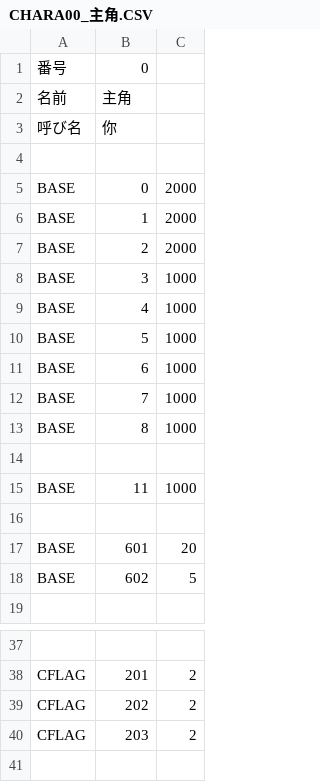
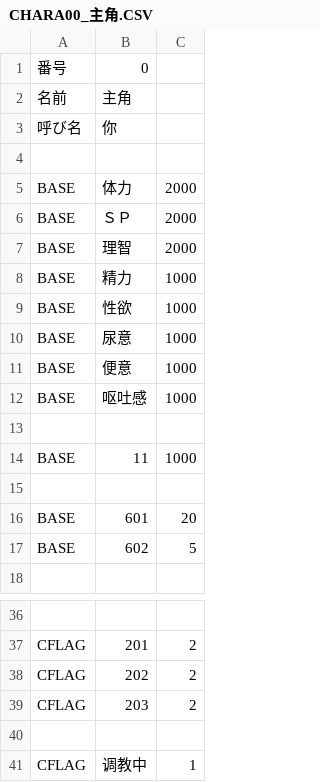
Before and after one commit to SisanTsz/eraFantasyWORDSONLY, a CSV file: CSV/Chara/CHARA00_主角.CSV, drawn as a sheet; only a part is shown, gaps mark what is left out.

```diff
--- a/CSV/Chara/CHARA00_主角.CSV
+++ b/CSV/Chara/CHARA00_主角.CSV
@@ -4,11 +4,10 @@
 
-BASE,0,2000
-BASE,1,2000
-BASE,2,2000
-BASE,3,1000
-BASE,4,1000
-BASE,5,1000
-BASE,6,1000
-BASE,7,1000
-BASE,8,1000
+BASE,体力,2000
+BASE,ＳＰ,2000
+BASE,理智,2000
+BASE,精力,1000
+BASE,性欲,1000
+BASE,尿意,1000
+BASE,便意,1000
+BASE,呕吐感,1000
 
@@ -40 +39,3 @@ CFLAG,202,2
 CFLAG,203,2
+
+CFLAG,调教中,1
```
Also changed, not shown: CSV/Chara/CHARA01_娜娜莉.CSV, 10 other files.
